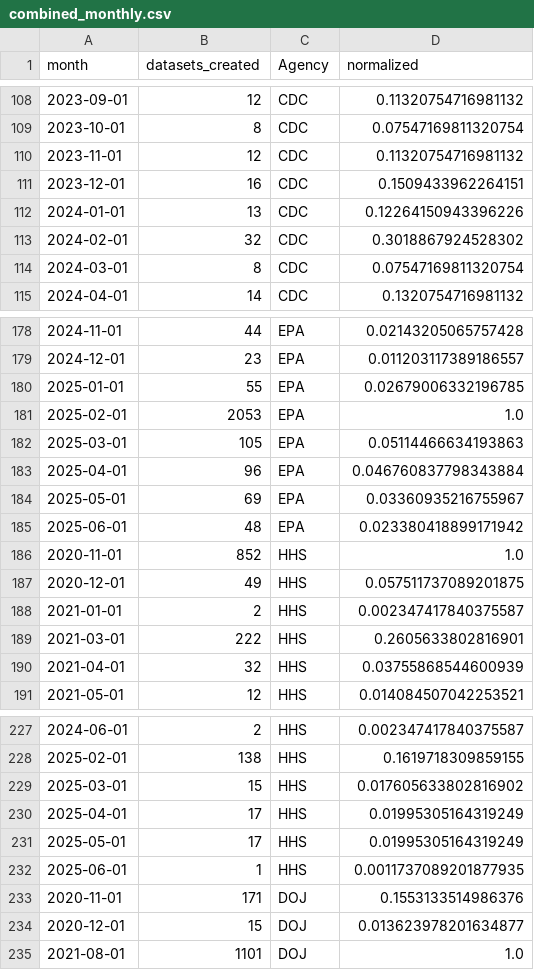
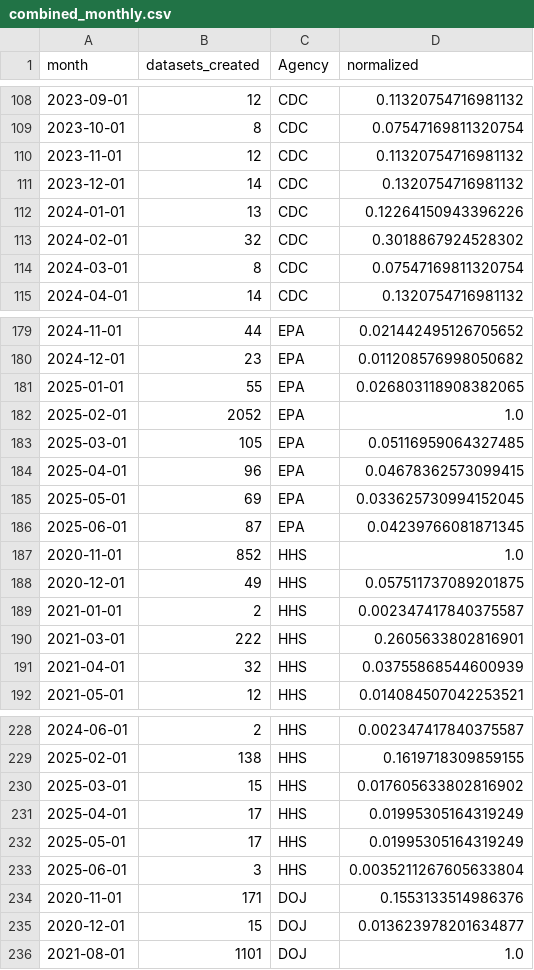
Before and after one commit to cronecoding/Inkwell-report, a CSV file: data/combined_monthly.csv, drawn as a sheet; only a part is shown, gaps mark what is left out; the diff covers the shown part only.

```diff
--- a/data/combined_monthly.csv
+++ b/data/combined_monthly.csv
@@ -110,3 +110,3 @@ month,datasets_created,Agency,normalized
 2023-11-01,12,CDC,0.11320754716981132
-2023-12-01,16,CDC,0.1509433962264151
+2023-12-01,14,CDC,0.1320754716981132
 2024-01-01,13,CDC,0.12264150943396226
@@ -178,9 +179,9 @@ month,datasets_created,Agency,normalized
-2024-11-01,44,EPA,0.02143205065757428
-2024-12-01,23,EPA,0.011203117389186557
-2025-01-01,55,EPA,0.02679006332196785
-2025-02-01,2053,EPA,1.0
-2025-03-01,105,EPA,0.05114466634193863
-2025-04-01,96,EPA,0.046760837798343884
-2025-05-01,69,EPA,0.03360935216755967
-2025-06-01,48,EPA,0.023380418899171942
+2024-11-01,44,EPA,0.021442495126705652
+2024-12-01,23,EPA,0.011208576998050682
+2025-01-01,55,EPA,0.026803118908382065
+2025-02-01,2052,EPA,1.0
+2025-03-01,105,EPA,0.05116959064327485
+2025-04-01,96,EPA,0.04678362573099415
+2025-05-01,69,EPA,0.033625730994152045
+2025-06-01,87,EPA,0.04239766081871345
 2020-11-01,852,HHS,1.0
@@ -231,3 +232,3 @@ month,datasets_created,Agency,normalized
 2025-05-01,17,HHS,0.01995305164319249
-2025-06-01,1,HHS,0.0011737089201877935
+2025-06-01,3,HHS,0.0035211267605633804
 2020-11-01,171,DOJ,0.1553133514986376
```
Also changed, not shown: 1 added row and 57 edited cells elsewhere in this file, data/cdc_dataset_counts.csv, data/cdc_monthly.csv, 4 other files.
